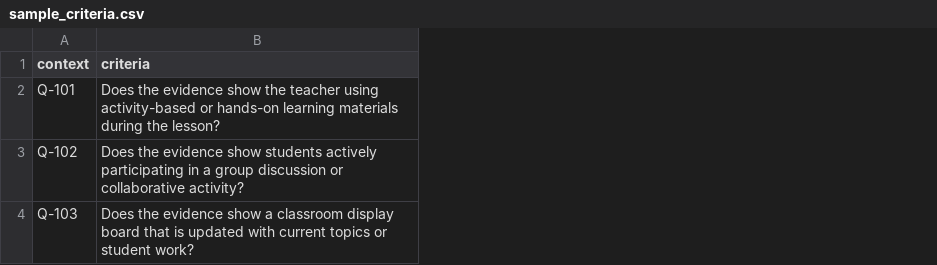
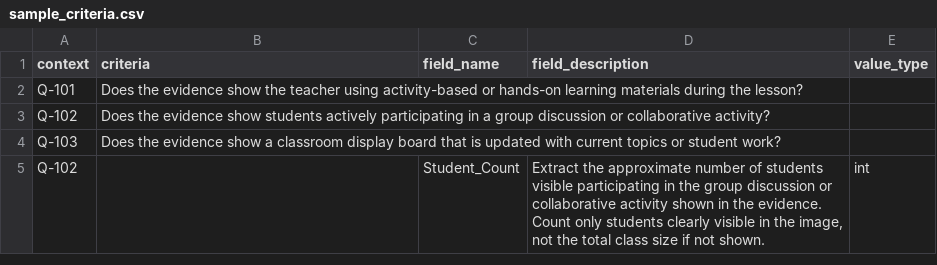
Before and after one commit to ELEVATE-Project/evidence-analysis-service, a CSV file: public/sample-csv/observation/sample_criteria.csv, drawn as a sheet; the diff names each change by its address in the sheet, - before the commit and + after, or states it on an @@ line.

```diff
--- a/public/sample-csv/observation/sample_criteria.csv
+++ b/public/sample-csv/observation/sample_criteria.csv
+column C (field_name), empty
+column D (field_description), empty
+column E (value_type), empty
+row 5: Q-102 |  | Student_Count | Extract the approximate number of students visible participating in the group discussion or collaborative activity shown in the evidence. Count only students clearly visible in the image, not the total class size if not shown. | int
```
